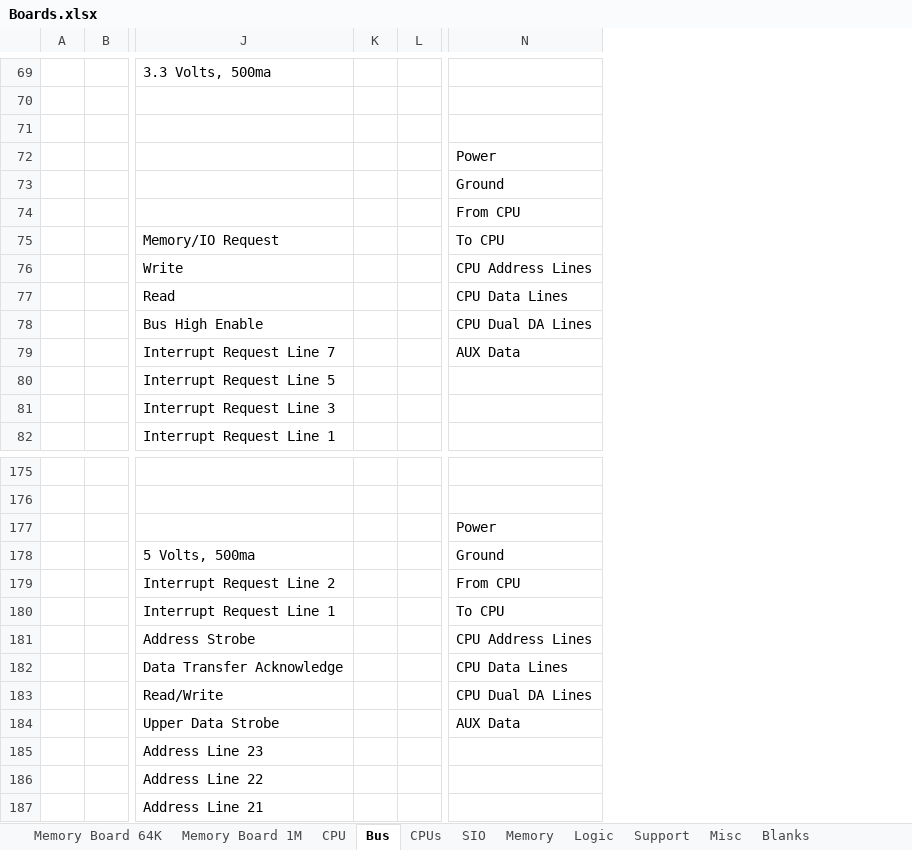
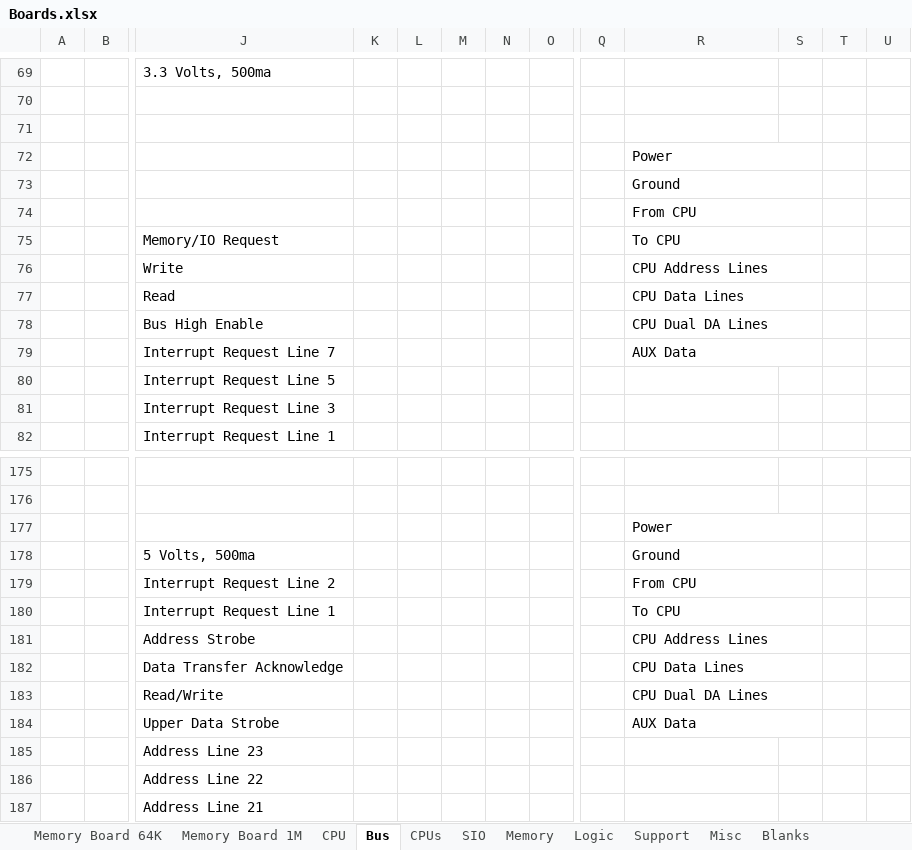
Before and after one commit to FoxCutter/Cubit, an Excel workbook: Boards.xlsx, sheet Bus, drawn as a sheet; only a part is shown, gaps mark what is left out; values as stored, in another font and other column widths than the file's, no cell formats; removed rows and columns are numbered as before the commit, all else as after; the diff covers the shown part only; the diff names each change by its address in the sheet, - before the commit and + after, or states it on an @@ line.

```diff
--- a/Boards.xlsx (sheet Bus)
+++ b/Boards.xlsx (sheet Bus)
-column K, empty
+column K, empty
+column L, empty
+column M, empty
+column N, empty
+column Q, empty
+column S, empty
+column T, empty
+column U, empty
+R72:S72 merged
+R73:S73 merged
+R74:S74 merged
+R75:S75 merged
+R76:S76 merged
+R77:S77 merged
+R78:S78 merged
+R79:S79 merged
+R177:S177 merged
+R178:S178 merged
+R179:S179 merged
+R180:S180 merged
+R181:S181 merged
+R182:S182 merged
+R183:S183 merged
+R184:S184 merged
```
Also changed, not shown: 6 added rows, 6 removed rows, 59 edited cells and merged cells elsewhere in this sheet, cell formats.
